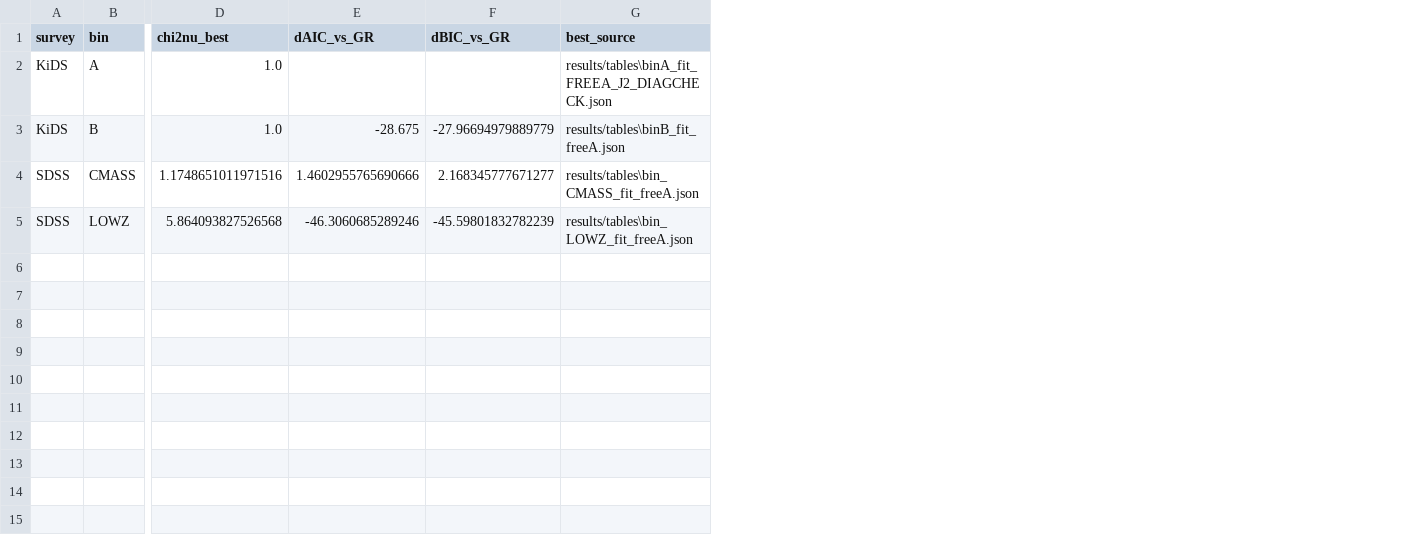
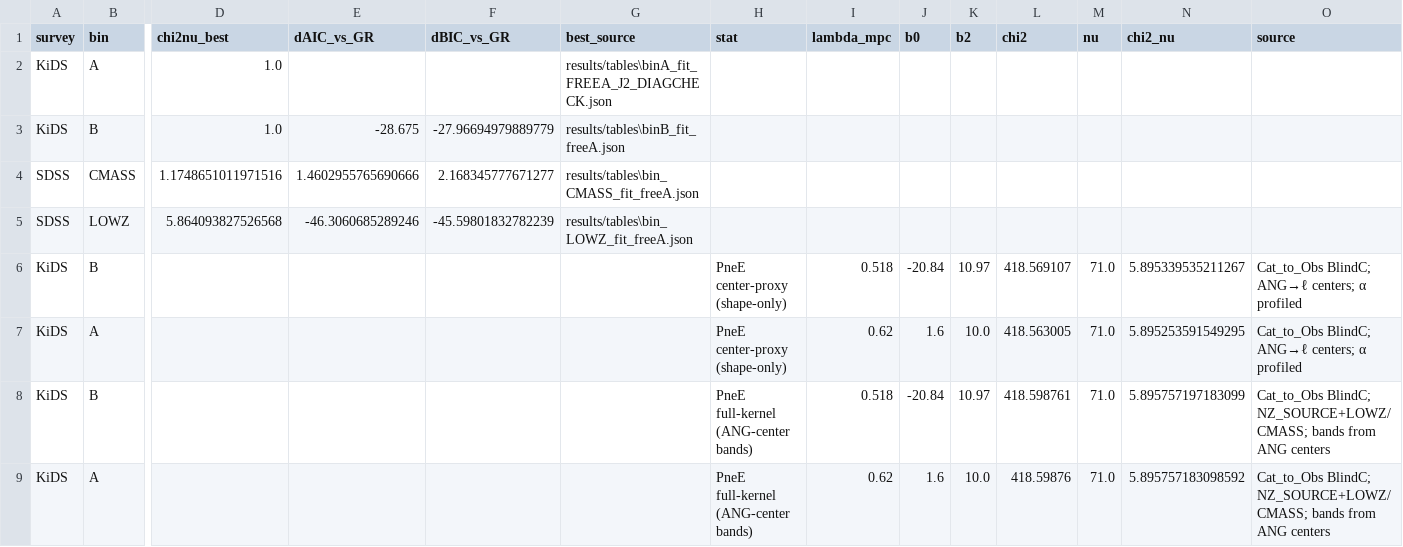
Before and after one commit to engmoeidh/pfgm-dark-matter-routeA, a CSV file: results/tables/lensing_discriminant.csv, drawn as a sheet; only a part is shown, gaps mark what is left out; rows hold the shown columns only; the diff names each change by its address in the sheet, - before the commit and + after, or states it on an @@ line.

Commit message:
Add full PneE builder (Limber kernels + band averaging); log center-proxy shape-only diagnostics in discriminant; sync overlays/tables.

```diff
--- a/results/tables/lensing_discriminant.csv
+++ b/results/tables/lensing_discriminant.csv
+column H (stat), empty
+column I (lambda_mpc), empty
+column J (b0), empty
+column K (b2), empty
+column L (chi2), empty
+column M (nu), empty
+column N (chi2_nu), empty
+column O (source), empty
+row 6: KiDS | B |  |  |  |  | PneE center-proxy (shape-only) | 0.518 | -20.84 | 10.97 | 418.569107 | 71.0 | 5.895339535211267 | Cat_to_Obs BlindC; ANG→ℓ centers; α profiled
+row 7: KiDS | A |  |  |  |  | PneE center-proxy (shape-only) | 0.62 | 1.6 | 10.0 | 418.563005 | 71.0 | 5.895253591549295 | Cat_to_Obs BlindC; ANG→ℓ centers; α profiled
+row 8: KiDS | B |  |  |  |  | PneE full-kernel (ANG-center bands) | 0.518 | -20.84 | 10.97 | 418.598761 | 71.0 | 5.895757197183099 | Cat_to_Obs BlindC; NZ_SOURCE+LOWZ/CMASS; bands from ANG centers
+row 9: KiDS | A |  |  |  |  | PneE full-kernel (ANG-center bands) | 0.62 | 1.6 | 10.0 | 418.59876 | 71.0 | 5.895757183098592 | Cat_to_Obs BlindC; NZ_SOURCE+LOWZ/CMASS; bands from ANG centers
```
Also changed, not shown: 6 other files.
